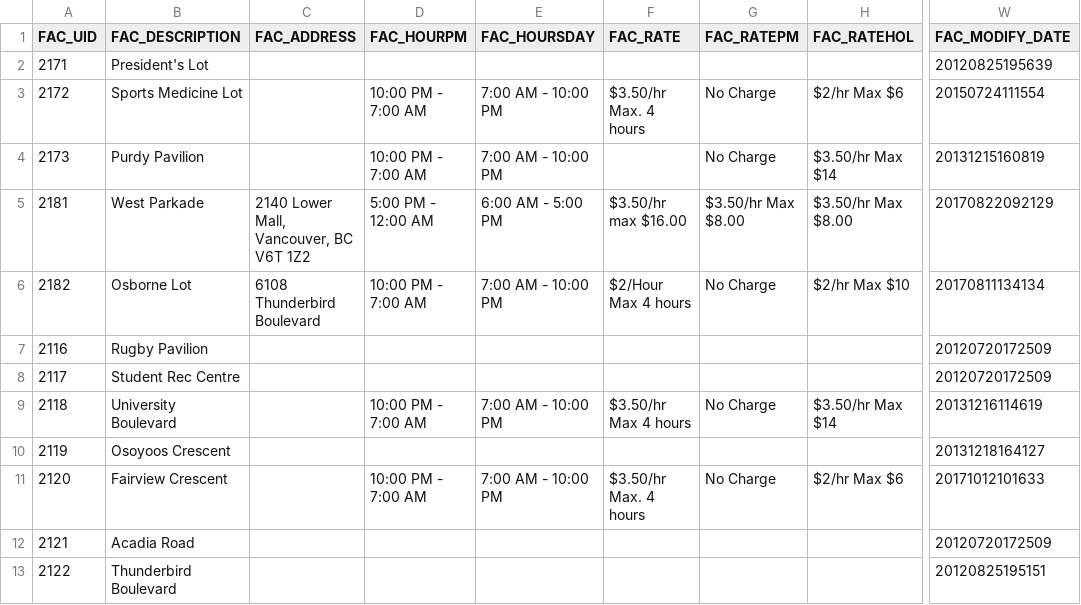
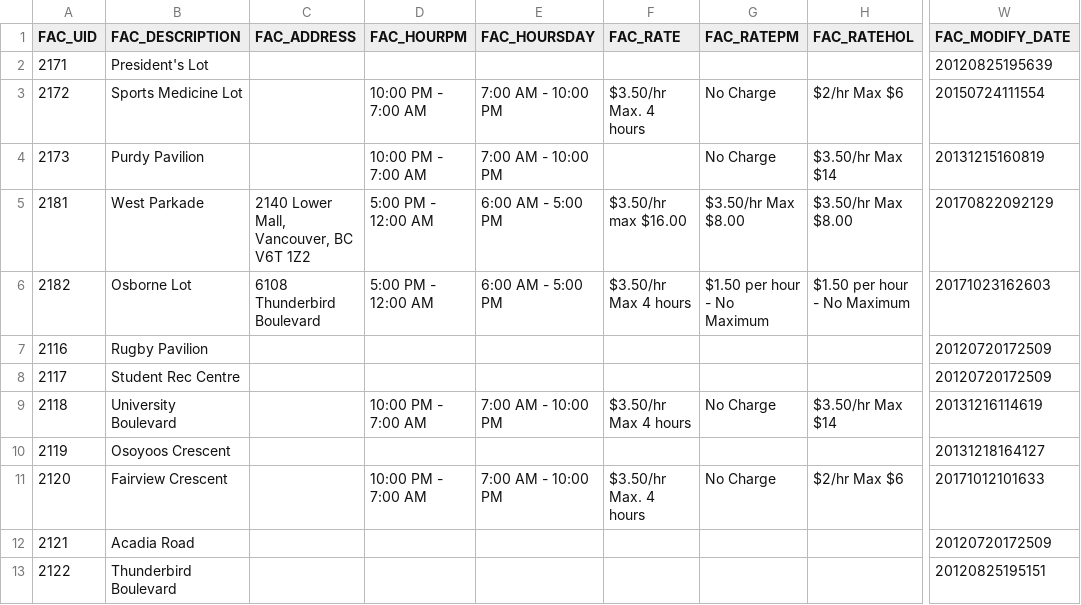
Before and after one commit to UBCGeodata/ubcv-parking, a CSV file: csv/ubcv_parking_facilities.csv, drawn as a sheet; only a part is shown, gaps mark what is left out; the diff names each change by its address in the sheet, - before the commit and + after, or states it on an @@ line.

Commit message:
data refresh

```diff
--- a/csv/ubcv_parking_facilities.csv
+++ b/csv/ubcv_parking_facilities.csv
-D6 (FAC_HOURPM): 10:00 PM - 7:00 AM
+D6 (FAC_HOURPM): 5:00 PM - 12:00 AM
-E6 (FAC_HOURSDAY): 7:00 AM - 10:00 PM
+E6 (FAC_HOURSDAY): 6:00 AM - 5:00 PM
-F6 (FAC_RATE): $2/Hour Max 4 hours
+F6 (FAC_RATE): $3.50/hr Max 4 hours
-G6 (FAC_RATEPM): No Charge
+G6 (FAC_RATEPM): $1.50 per hour - No Maximum
-H6 (FAC_RATEHOL): $2/hr Max $10
+H6 (FAC_RATEHOL): $1.50 per hour - No Maximum
-W6 (FAC_MODIFY_DATE): 20170811134134
+W6 (FAC_MODIFY_DATE): 20171023162603
```
Also changed, not shown: 2 other files.
